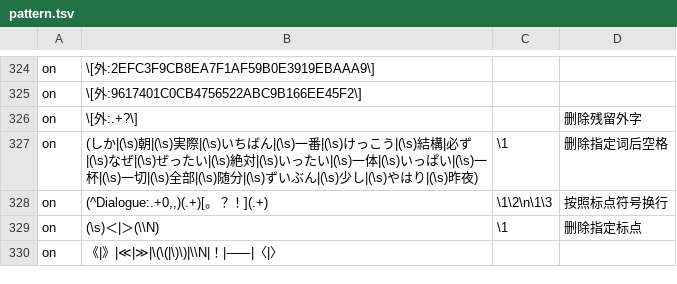
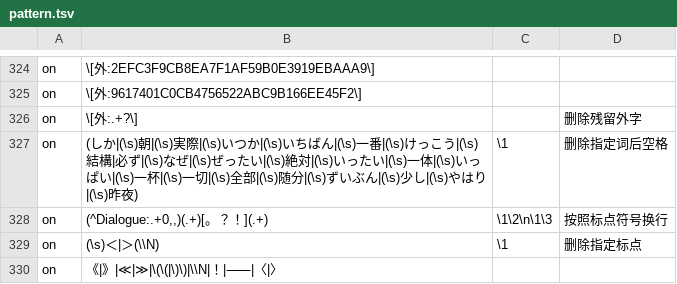
Before and after one commit to Nekomoekissaten-SUB/nekomoe-jp-formatter, a TSV file: dist/pattern.tsv, drawn as a sheet; only a part is shown, gaps mark what is left out; the diff names each change by its address in the sheet, - before the commit and + after, or states it on an @@ line.

Commit message:
いつか后空格

```diff
--- a/dist/pattern.tsv
+++ b/dist/pattern.tsv
-B327: …実際|(\s)いちばん|(\s)…
+B327: …実際|(\s)いつか|(\s)いちばん|(\s)…
```
